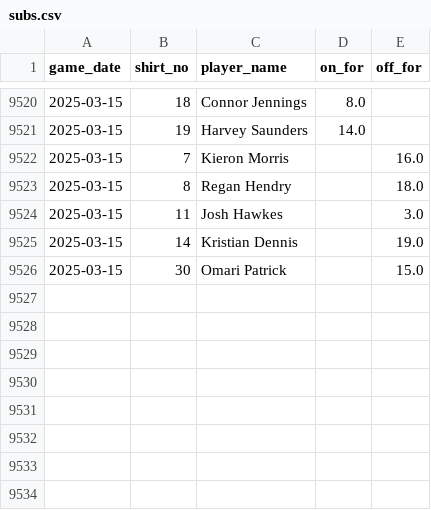
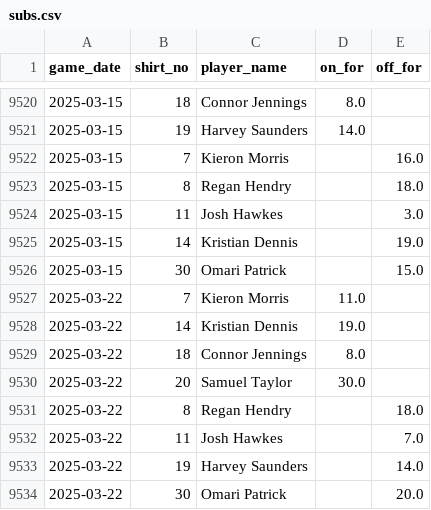
Before and after one commit to petebrown/data-updater, a CSV file: data/subs.csv, drawn as a sheet; only a part is shown, gaps mark what is left out; the diff names each change by its address in the sheet, - before the commit and + after, or states it on an @@ line.

```diff
--- a/data/subs.csv
+++ b/data/subs.csv
+row 9527: 2025-03-22 | 7 | Kieron Morris | 11.0
+row 9528: 2025-03-22 | 14 | Kristian Dennis | 19.0
+row 9529: 2025-03-22 | 18 | Connor Jennings | 8.0
+row 9530: 2025-03-22 | 20 | Samuel Taylor | 30.0
+row 9531: 2025-03-22 | 8 | Regan Hendry |  | 18.0
+row 9532: 2025-03-22 | 11 | Josh Hawkes |  | 7.0
+row 9533: 2025-03-22 | 19 | Harvey Saunders |  | 14.0
+row 9534: 2025-03-22 | 30 | Omari Patrick |  | 20.0
```
Also changed, not shown: data/results.csv, data/sub_mins.csv, 2 other files.
